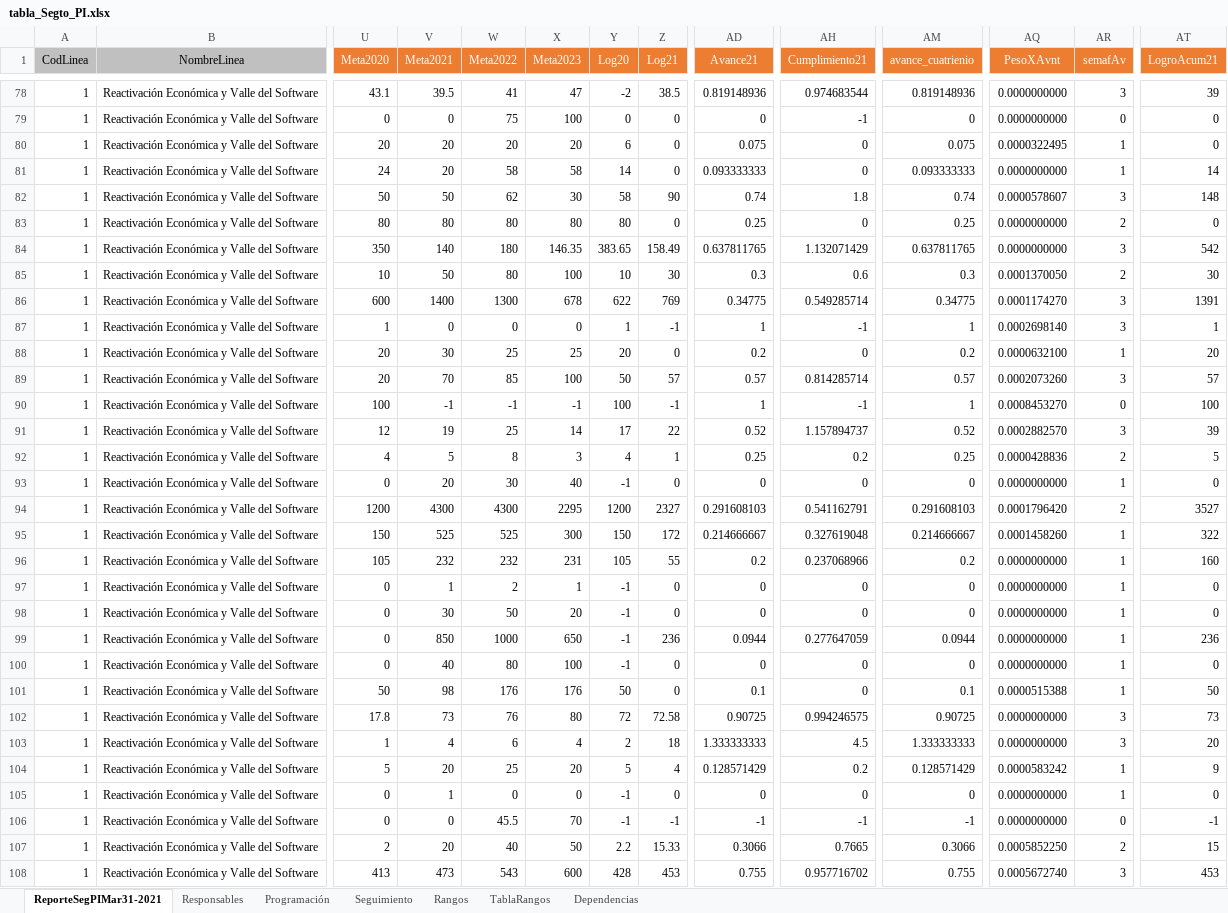
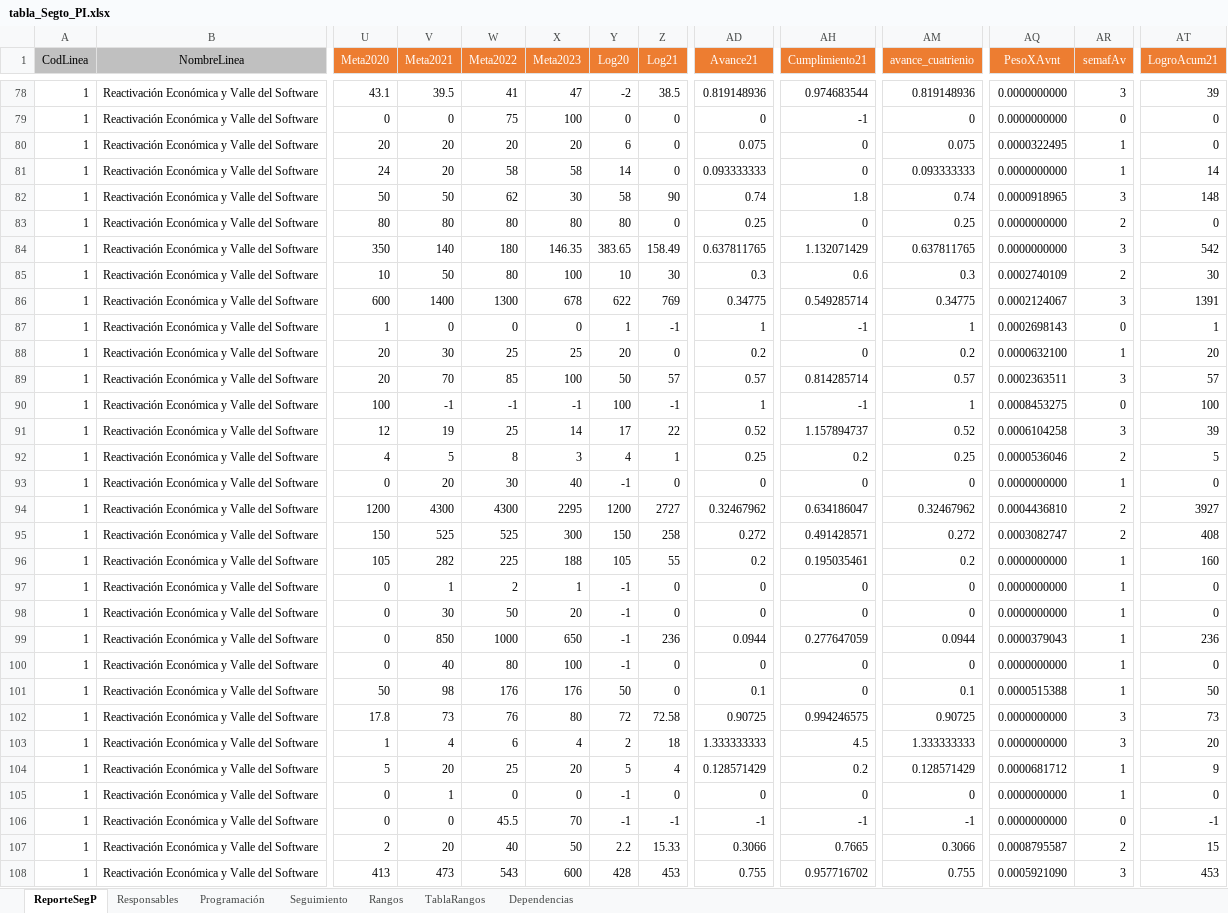
Before and after one commit to MendozaJulioC/sse-pdm, an Excel workbook: src/public/uploads/tabla_Segto_PI.xlsx, sheet ReporteSegP, drawn as a sheet; only a part is shown, gaps mark what is left out; values as stored, in another font and other column widths than the file's, no borders; the diff covers the shown part only; the diff names each change by its address in the sheet, - before the commit and + after, or states it on an @@ line.

```diff
--- a/src/public/uploads/tabla_Segto_PI.xlsx (sheet ReporteSegP)
+++ b/src/public/uploads/tabla_Segto_PI.xlsx (sheet ReporteSegP)
-sheet tab: ReporteSegPIMar31-2021
+sheet tab: ReporteSegP
-AQ82 (PesoXAvnt): 0.0000578607
+AQ82 (PesoXAvnt): 0.0000918965
-AQ85 (PesoXAvnt): 0.0001370050
+AQ85 (PesoXAvnt): 0.0002740109
-AQ86 (PesoXAvnt): 0.0001174270
+AQ86 (PesoXAvnt): 0.0002124067
-AQ87 (PesoXAvnt): 0.0002698140
+AQ87 (PesoXAvnt): 0.0002698143
-AR87 (semafAv): 3
+AR87 (semafAv): 0
-AQ89 (PesoXAvnt): 0.0002073260
+AQ89 (PesoXAvnt): 0.0002363511
-AQ90 (PesoXAvnt): 0.0008453270
+AQ90 (PesoXAvnt): 0.0008453275
-AQ91 (PesoXAvnt): 0.0002882570
+AQ91 (PesoXAvnt): 0.0006104258
-AQ92 (PesoXAvnt): 0.0000428836
+AQ92 (PesoXAvnt): 0.0000536046
-Z94 (Log21): 2327
+Z94 (Log21): 2727
-AD94 (Avance21): 0.291608103
+AD94 (Avance21): 0.32467962
-AH94 (Cumplimiento21): 0.541162791
+AH94 (Cumplimiento21): 0.634186047
-AM94 (avance_cuatrienio): 0.291608103
+AM94 (avance_cuatrienio): 0.32467962
-AQ94 (PesoXAvnt): 0.0001796420
+AQ94 (PesoXAvnt): 0.0004436810
-AT94 (LogroAcum21): 3527
+AT94 (LogroAcum21): 3927
-Z95 (Log21): 172
+Z95 (Log21): 258
-AD95 (Avance21): 0.214666667
+AD95 (Avance21): 0.272
-AH95 (Cumplimiento21): 0.327619048
+AH95 (Cumplimiento21): 0.491428571
-AM95 (avance_cuatrienio): 0.214666667
+AM95 (avance_cuatrienio): 0.272
-AQ95 (PesoXAvnt): 0.0001458260
+AQ95 (PesoXAvnt): 0.0003082747
-AR95 (semafAv): 1
+AR95 (semafAv): 2
-AT95 (LogroAcum21): 322
+AT95 (LogroAcum21): 408
-V96 (Meta2021): 232
+V96 (Meta2021): 282
-W96 (Meta2022): 232
+W96 (Meta2022): 225
-X96 (Meta2023): 231
+X96 (Meta2023): 188
-AH96 (Cumplimiento21): 0.237068966
+AH96 (Cumplimiento21): 0.195035461
-AQ99 (PesoXAvnt): 0.0000000000
+AQ99 (PesoXAvnt): 0.0000379043
-AQ104 (PesoXAvnt): 0.0000583242
+AQ104 (PesoXAvnt): 0.0000681712
-AQ107 (PesoXAvnt): 0.0005852250
+AQ107 (PesoXAvnt): 0.0008795587
-AQ108 (PesoXAvnt): 0.0005672740
+AQ108 (PesoXAvnt): 0.0005921090
```
Also changed, not shown: 751 edited cells elsewhere in this sheet, sheet Programación, sheet Seguimiento, sheet Dependencias, sheet Responsables, formulas that keep their value, src/public/uploads/plan_accion_pdm.xlsx, 4 other files.
